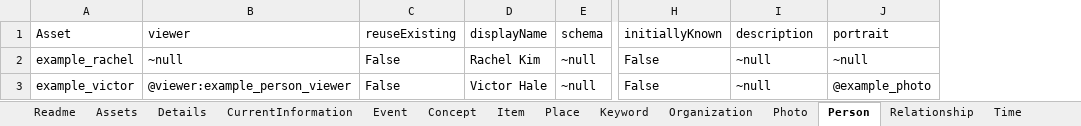
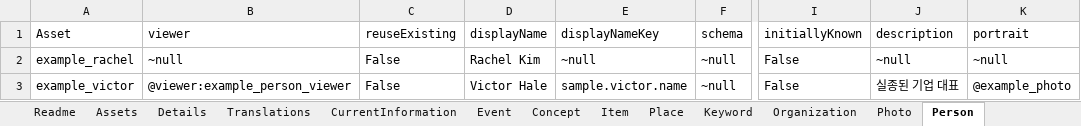
Before and after one commit to jorodane/Codetective, an Excel workbook: Assets/1_Core/Data/Examples/CommonData/Example.xlsx, sheet Person, drawn as a sheet; only a part is shown, gaps mark what is left out; values as stored, in another font and other column widths than the file's, no borders; addresses are those after the commit; the diff names each change by its address in the sheet, - before the commit and + after, or states it on an @@ line.

Commit message:
Localize authored data with stable text keys and translation tables

```diff
--- a/Assets/1_Core/Data/Examples/CommonData/Example.xlsx (sheet Person)
+++ b/Assets/1_Core/Data/Examples/CommonData/Example.xlsx (sheet Person)
+sheet tab: Translations
+column E (displayNameKey), rows 2-3: ~null | sample.victor.name
-J3 (description): ~null
+J3 (description): 실종된 기업 대표
```
Also changed, not shown: sheet Details, sheet Assets, sheet Viewer, sheet World, sheet Concept, sheet Keyword, 10 more sheets, other sheet tabs, 53 other files.
